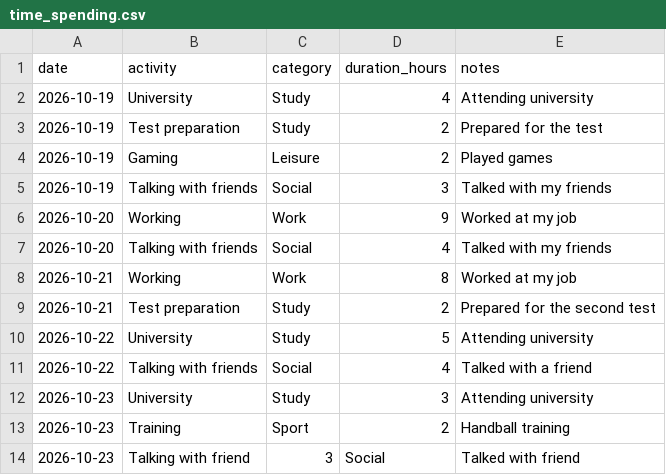
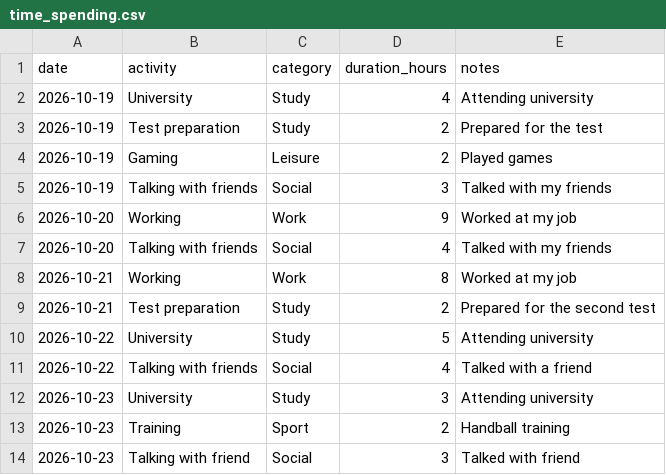
Before and after one commit to gjjkbomus904-ROman/Assignment_dcp26, a CSV file: time_spending.csv, drawn as a sheet.

Commit message:
Fix3
Removed duplicate header and corrected a note entry.

```diff
--- a/time_spending.csv
+++ b/time_spending.csv
@@ -13,2 +13,2 @@ date,activity,category,duration_hours,notes
 2026-10-23,Training,Sport,2,Handball training
-2026-10-23,Talking with friend,3,Social,Talked with friend
+2026-10-23,Talking with friend,Social,3,Talked with friend
```
